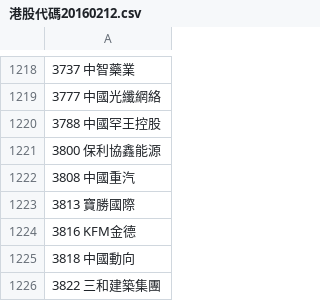
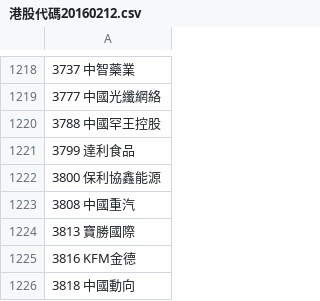
Before and after one commit to mengchichiang/stockchart_py, a CSV file: lib/港股代碼20160212.csv, drawn as a sheet; only a part is shown, gaps mark what is left out; the shorter side is filled out with more unchanged rows; the diff names each change by its address in the sheet, - before the commit and + after, or states it on an @@ line.

```diff
--- a/lib/港股代碼20160212.csv
+++ b/lib/港股代碼20160212.csv
+row 1221: 3799 達利食品
```
Also changed, not shown: 14 other files.
